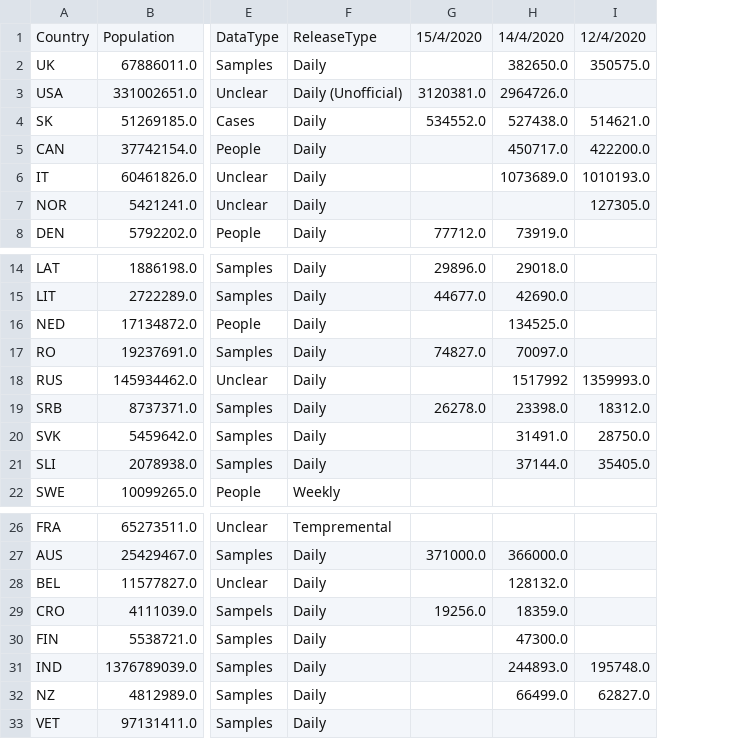
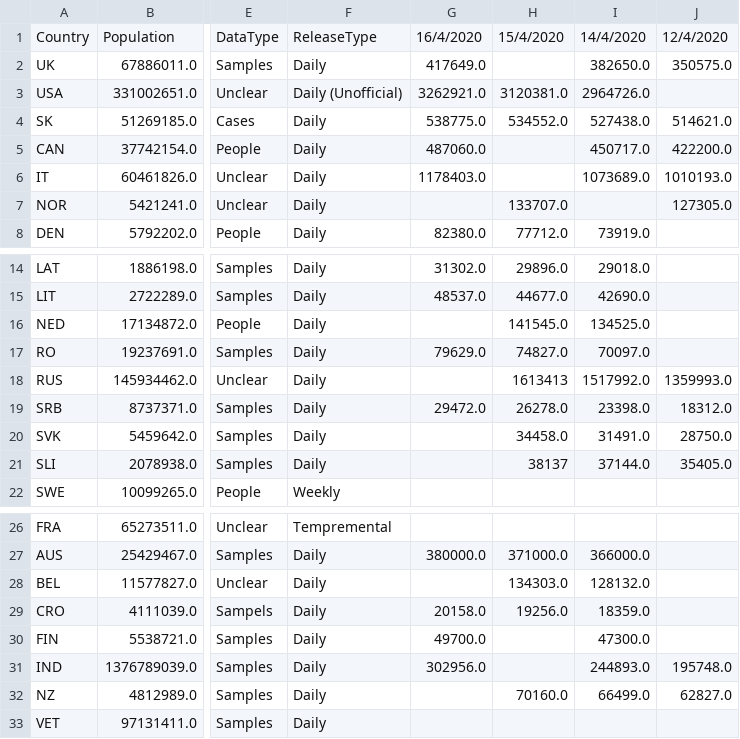
Before and after one commit to tomsaunders98/CovidTests, a CSV file: Testnumbers.csv, drawn as a sheet; only a part is shown, gaps mark what is left out; addresses are those after the commit; the diff names each change by its address in the sheet, - before the commit and + after, or states it on an @@ line.

Commit message:
Updates 16/04/2020

```diff
--- a/Testnumbers.csv
+++ b/Testnumbers.csv
+column G, rows 1-8: 16/4/2020 | 417649.0 | 3262921.0 | 538775.0 | 487060.0 | 1178403.0 |  | 82380.0; rows 14-19: 31302.0 | 48537.0 |  | 79629.0 |  | 29472.0; rows 27-31: 380000.0 |  | 20158.0 | 49700.0 | 302956.0
-H7: (empty)
+H7: 133707.0
-H16: (empty)
+H16: 141545.0
-H18: (empty)
+H18: 1613413
-I18: 1517992
+I18: 1517992.0
-H20: (empty)
+H20: 34458.0
-H21: (empty)
+H21: 38137
-H28: (empty)
+H28: 134303.0
-H32: (empty)
+H32: 70160.0
```
